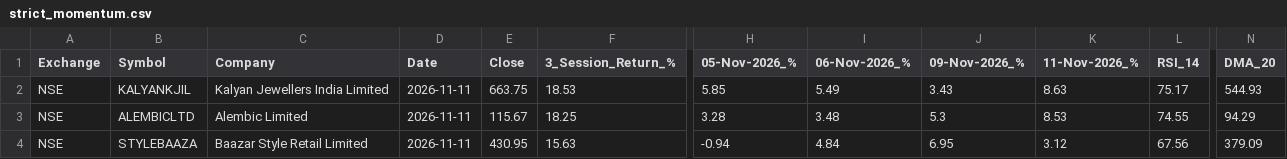
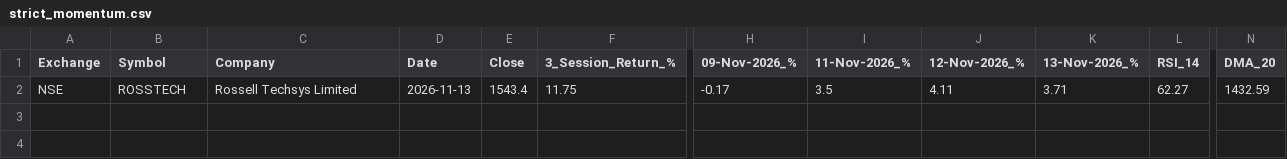
Before and after one commit to Sindhudesingu/IND_momentum_scan, a CSV file: results/strict_momentum.csv, drawn as a sheet; only a part is shown, gaps mark what is left out; removed rows and columns are numbered as before the commit, all else as after; rows hold the shown columns only; the diff covers the shown part only; the diff names each change by its address in the sheet, - before the commit and + after, or states it on an @@ line.

```diff
--- a/results/strict_momentum.csv
+++ b/results/strict_momentum.csv
-column H (05-Nov-2026_%), row 4: -0.94
-column I (06-Nov-2026_%), row 4: 4.84
+column J (12-Nov-2026_%), row 2: 4.11
+column K (13-Nov-2026_%), row 2: 3.71
-row 2: NSE | KALYANKJIL | Kalyan Jewellers India Limited | 2026-11-11 | 663.75 | 18.53 | 5.85 | 5.49 | 3.43 | 8.63 | 75.17 | 544.93
-row 3: NSE | ALEMBICLTD | Alembic Limited | 2026-11-11 | 115.67 | 18.25 | 3.28 | 3.48 | 5.3 | 8.53 | 74.55 | 94.29
-B2 (Symbol): STYLEBAAZA
+B2 (Symbol): ROSSTECH
-C2 (Company): Baazar Style Retail Limited
+C2 (Company): Rossell Techsys Limited
-D2 (Date): 2026-11-11
+D2 (Date): 2026-11-13
-E2 (Close): 430.95
+E2 (Close): 1543.4
-F2 (3_Session_Return_%): 15.63
+F2 (3_Session_Return_%): 11.75
-H2 (09-Nov-2026_%): 6.95
+H2 (09-Nov-2026_%): -0.17
-I2 (11-Nov-2026_%): 3.12
+I2 (11-Nov-2026_%): 3.5
-L2 (RSI_14): 67.56
+L2 (RSI_14): 62.27
-N2 (DMA_20): 379.09
+N2 (DMA_20): 1432.59
```
Also changed, not shown: 4 edited cells elsewhere in this file, 2 other files.
